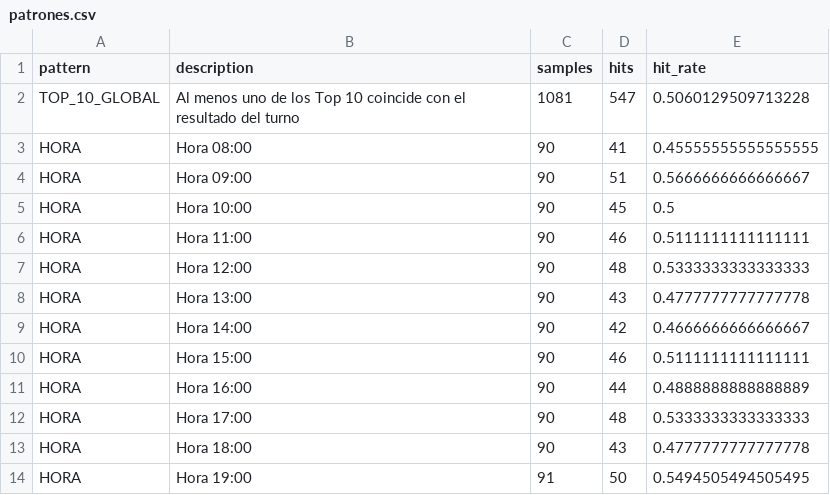
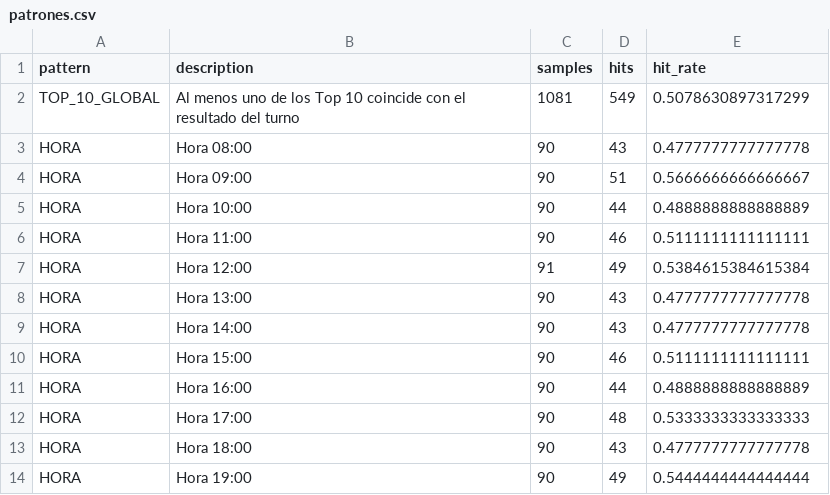
Before and after one commit to Juan571/testingprob, a CSV file: v7_output/patrones.csv, drawn as a sheet.

```diff
--- a/v7_output/patrones.csv
+++ b/v7_output/patrones.csv
@@ -1,10 +1,10 @@
 pattern,description,samples,hits,hit_rate
-TOP_10_GLOBAL,Al menos uno de los Top 10 coincide con el resultado del turno,1081,547,0.5060129509713228
-HORA,Hora 08:00,90,41,0.45555555555555555
+TOP_10_GLOBAL,Al menos uno de los Top 10 coincide con el resultado del turno,1081,549,0.5078630897317299
+HORA,Hora 08:00,90,43,0.4777777777777778
 HORA,Hora 09:00,90,51,0.5666666666666667
-HORA,Hora 10:00,90,45,0.5
+HORA,Hora 10:00,90,44,0.4888888888888889
 HORA,Hora 11:00,90,46,0.5111111111111111
-HORA,Hora 12:00,90,48,0.5333333333333333
+HORA,Hora 12:00,91,49,0.5384615384615384
 HORA,Hora 13:00,90,43,0.4777777777777778
-HORA,Hora 14:00,90,42,0.4666666666666667
+HORA,Hora 14:00,90,43,0.4777777777777778
 HORA,Hora 15:00,90,46,0.5111111111111111
@@ -13,2 +13,2 @@ HORA,Hora 17:00,90,48,0.5333333333333333
 HORA,Hora 18:00,90,43,0.4777777777777778
-HORA,Hora 19:00,91,50,0.5494505494505495
+HORA,Hora 19:00,90,49,0.5444444444444444
```
Also changed, not shown: v7_output/backtest.csv, v7_output/prob-animal-next-turn.csv, 4 other files.
